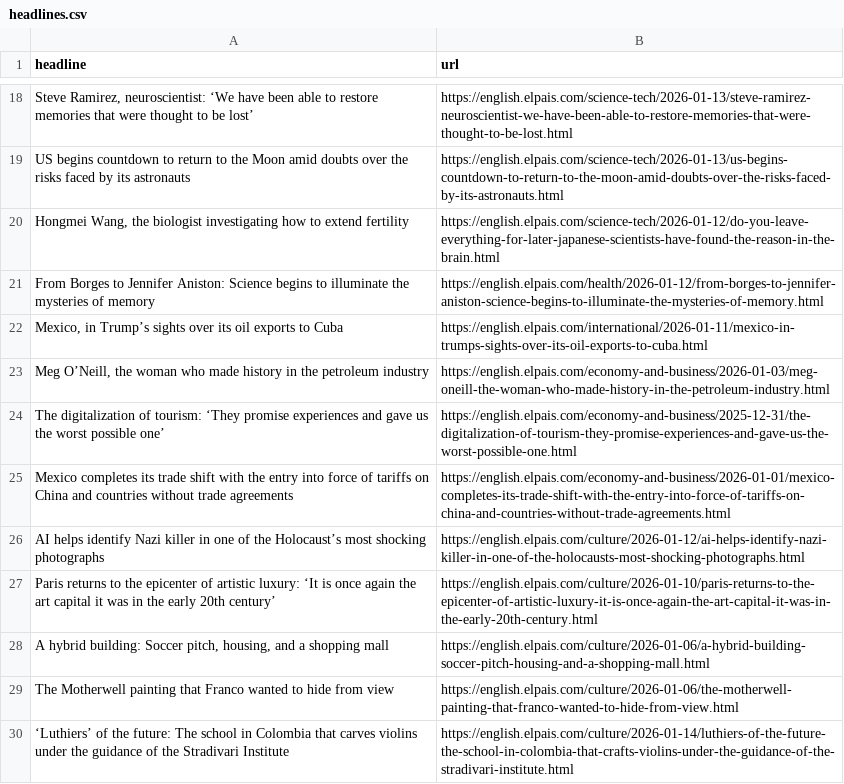
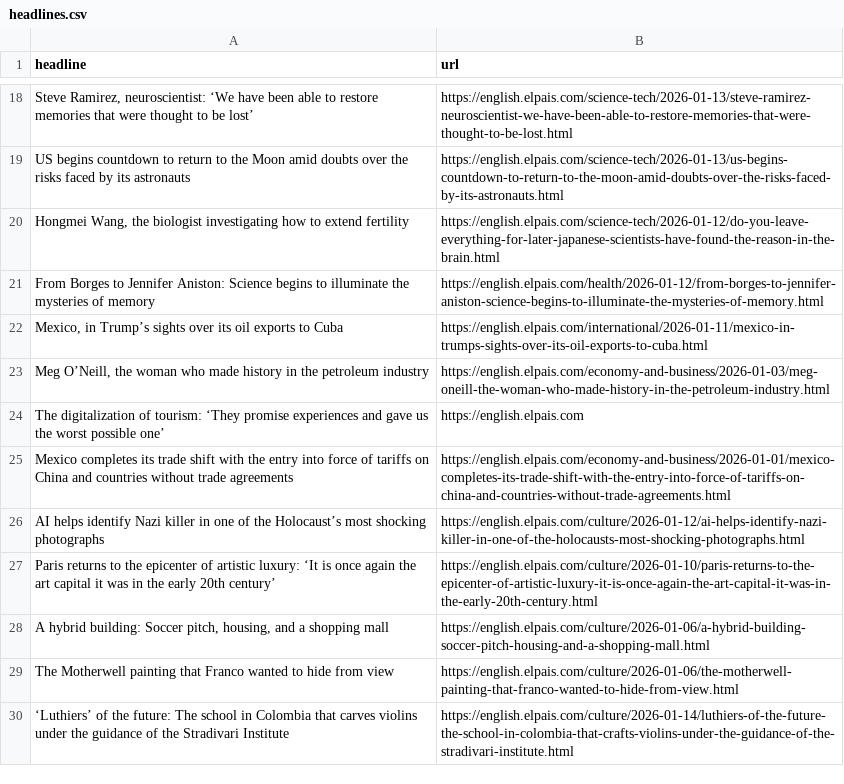
Before and after one commit to LisaMEckardt/el-pais-autoscraper, a CSV file: headlines.csv, drawn as a sheet; only a part is shown, gaps mark what is left out.

```diff
--- a/headlines.csv
+++ b/headlines.csv
@@ -23,3 +23,3 @@ From Borges to Jennifer Aniston: Science begins to illuminate the mysteries of m
 "Meg O’Neill, the woman who made history in the petroleum industry ",https://english.elpais.com/economy-and-business/2026-01-03/meg-oneill-the-woman-who-made-history-in-the-petroleum-industry.html
-The digitalization of tourism: ‘They promise experiences and gave us the worst possible one’,https://english.elpais.com/economy-and-business/2025-12-31/the-digitalization-of-tourism-they-promise-experiences-and-gave-us-the-worst-possible-one.html
+The digitalization of tourism: ‘They promise experiences and gave us the worst possible one’,https://english.elpais.com
 Mexico completes its trade shift with the entry into force of tariffs on China and countries without trade agreements,https://english.elpais.com/economy-and-business/2026-01-01/mexico-completes-its-trade-shift-with-the-entry-into-force-of-tariffs-on-china-and-countries-without-trade-agreements.html
```
